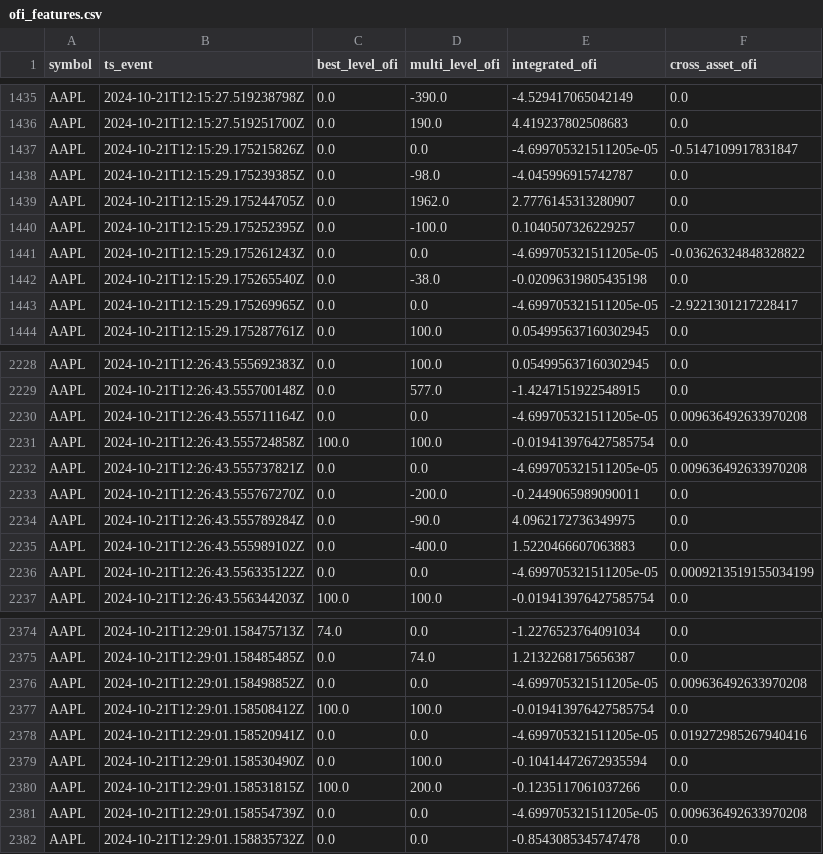
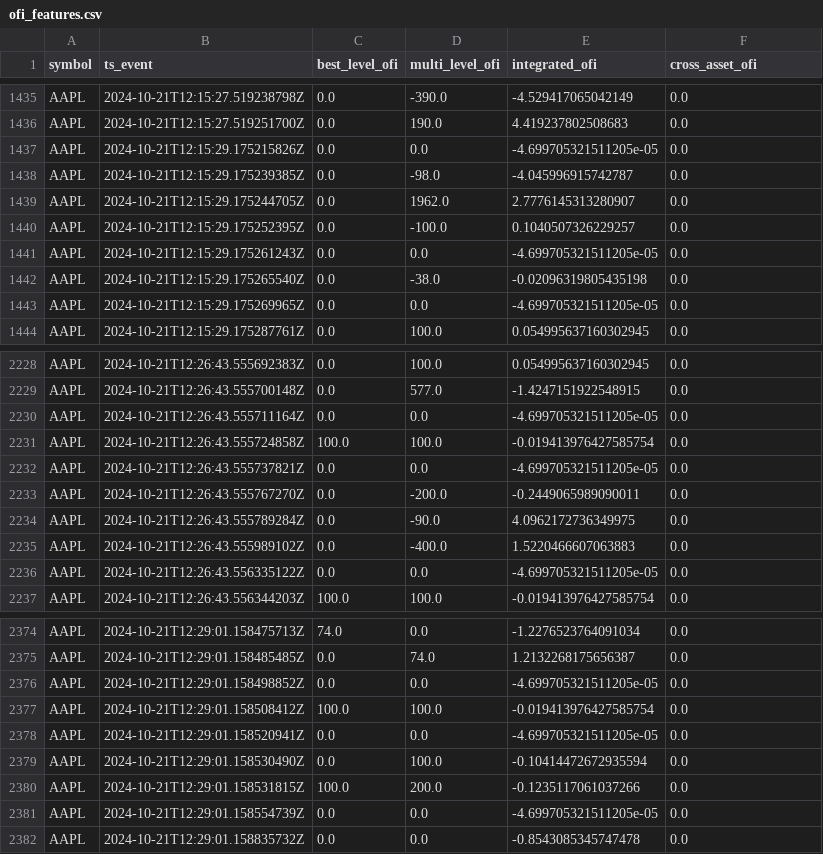
Before and after one commit to taryn9ll/Blockhouse-Task-1-OFI-Construction, a CSV file: ofi_features.csv, drawn as a sheet; only a part is shown, gaps mark what is left out; the diff covers the shown part only.

```diff
--- a/ofi_features.csv
+++ b/ofi_features.csv
@@ -1436,3 +1436,3 @@ AAPL,2024-10-21T12:15:27.519238798Z,0.0,-390.0,-4.529417065042149,0.0
 AAPL,2024-10-21T12:15:27.519251700Z,0.0,190.0,4.419237802508683,0.0
-AAPL,2024-10-21T12:15:29.175215826Z,0.0,0.0,-4.699705321511205e-05,-0.5147109917831847
+AAPL,2024-10-21T12:15:29.175215826Z,0.0,0.0,-4.699705321511205e-05,0.0
 AAPL,2024-10-21T12:15:29.175239385Z,0.0,-98.0,-4.045996915742787,0.0
@@ -1440,5 +1440,5 @@ AAPL,2024-10-21T12:15:29.175244705Z,0.0,1962.0,2.7776145313280907,0.0
 AAPL,2024-10-21T12:15:29.175252395Z,0.0,-100.0,0.1040507326229257,0.0
-AAPL,2024-10-21T12:15:29.175261243Z,0.0,0.0,-4.699705321511205e-05,-0.03626324848328822
+AAPL,2024-10-21T12:15:29.175261243Z,0.0,0.0,-4.699705321511205e-05,0.0
 AAPL,2024-10-21T12:15:29.175265540Z,0.0,-38.0,-0.02096319805435198,0.0
-AAPL,2024-10-21T12:15:29.175269965Z,0.0,0.0,-4.699705321511205e-05,-2.9221301217228417
+AAPL,2024-10-21T12:15:29.175269965Z,0.0,0.0,-4.699705321511205e-05,0.0
 AAPL,2024-10-21T12:15:29.175287761Z,0.0,100.0,0.054995637160302945,0.0
@@ -2229,5 +2229,5 @@ AAPL,2024-10-21T12:26:43.555692383Z,0.0,100.0,0.054995637160302945,0.0
 AAPL,2024-10-21T12:26:43.555700148Z,0.0,577.0,-1.4247151922548915,0.0
-AAPL,2024-10-21T12:26:43.555711164Z,0.0,0.0,-4.699705321511205e-05,0.009636492633970208
+AAPL,2024-10-21T12:26:43.555711164Z,0.0,0.0,-4.699705321511205e-05,0.0
 AAPL,2024-10-21T12:26:43.555724858Z,100.0,100.0,-0.019413976427585754,0.0
-AAPL,2024-10-21T12:26:43.555737821Z,0.0,0.0,-4.699705321511205e-05,0.009636492633970208
+AAPL,2024-10-21T12:26:43.555737821Z,0.0,0.0,-4.699705321511205e-05,0.0
 AAPL,2024-10-21T12:26:43.555767270Z,0.0,-200.0,-0.2449065989090011,0.0
@@ -2235,3 +2235,3 @@ AAPL,2024-10-21T12:26:43.555789284Z,0.0,-90.0,4.0962172736349975,0.0
 AAPL,2024-10-21T12:26:43.555989102Z,0.0,-400.0,1.5220466607063883,0.0
-AAPL,2024-10-21T12:26:43.556335122Z,0.0,0.0,-4.699705321511205e-05,0.0009213519155034199
+AAPL,2024-10-21T12:26:43.556335122Z,0.0,0.0,-4.699705321511205e-05,0.0
 AAPL,2024-10-21T12:26:43.556344203Z,100.0,100.0,-0.019413976427585754,0.0
@@ -2375,8 +2375,8 @@ AAPL,2024-10-21T12:29:01.158475713Z,74.0,0.0,-1.2276523764091034,0.0
 AAPL,2024-10-21T12:29:01.158485485Z,0.0,74.0,1.2132268175656387,0.0
-AAPL,2024-10-21T12:29:01.158498852Z,0.0,0.0,-4.699705321511205e-05,0.009636492633970208
+AAPL,2024-10-21T12:29:01.158498852Z,0.0,0.0,-4.699705321511205e-05,0.0
 AAPL,2024-10-21T12:29:01.158508412Z,100.0,100.0,-0.019413976427585754,0.0
-AAPL,2024-10-21T12:29:01.158520941Z,0.0,0.0,-4.699705321511205e-05,0.019272985267940416
+AAPL,2024-10-21T12:29:01.158520941Z,0.0,0.0,-4.699705321511205e-05,0.0
 AAPL,2024-10-21T12:29:01.158530490Z,0.0,100.0,-0.10414472672935594,0.0
 AAPL,2024-10-21T12:29:01.158531815Z,100.0,200.0,-0.1235117061037266,0.0
-AAPL,2024-10-21T12:29:01.158554739Z,0.0,0.0,-4.699705321511205e-05,0.009636492633970208
+AAPL,2024-10-21T12:29:01.158554739Z,0.0,0.0,-4.699705321511205e-05,0.0
 AAPL,2024-10-21T12:29:01.158835732Z,0.0,0.0,-0.8543085345747478,0.0
```
Also changed, not shown: 129 edited cells elsewhere in this file, 1 other file.
